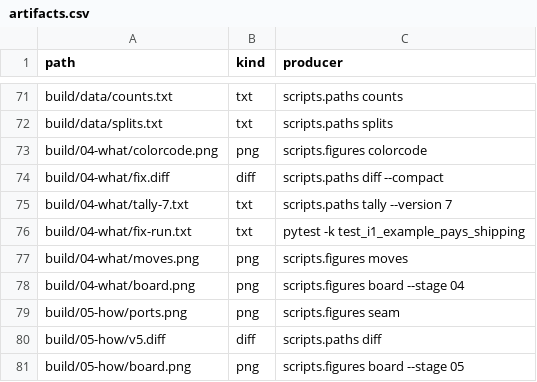
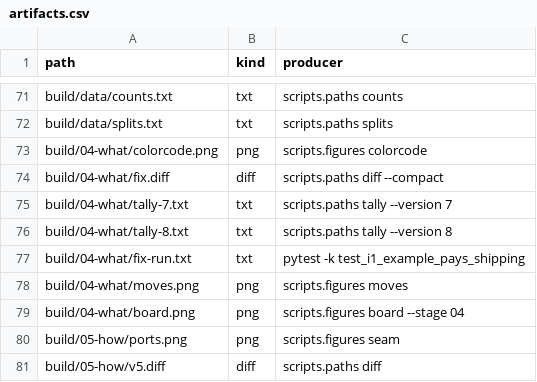
Before and after one commit to dpopchev/chaos-to-simple, a CSV file: data/artifacts.csv, drawn as a sheet; only a part is shown, gaps mark what is left out; the shorter side is filled out with more unchanged rows; the diff names each change by its address in the sheet, - before the commit and + after, or states it on an @@ line.

Commit message:
feat(deck): tally the contexts checkout v8 under its page 31 caption
The contexts checkout is version 8: 9 policies, 512 paths and the tests of 04-what, rendered by scripts.paths tally into build/04-what/tally-8.txt and shown on page 31 above the unchanged checkout_v4.py snippet.

Refs: W-142 T-324

```diff
--- a/data/artifacts.csv
+++ b/data/artifacts.csv
+row 76: build/04-what/tally-8.txt | txt | scripts.paths tally --version 8
```
Also changed, not shown: 2 other files.
